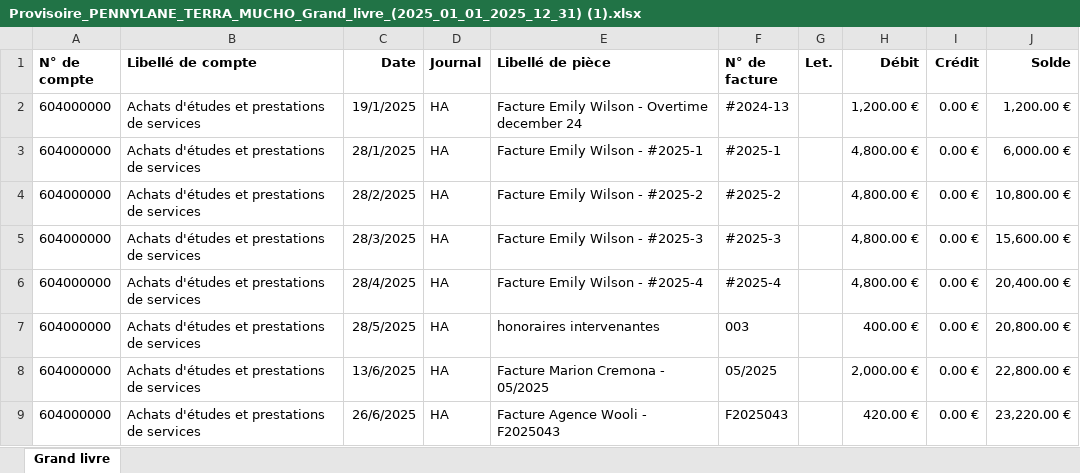
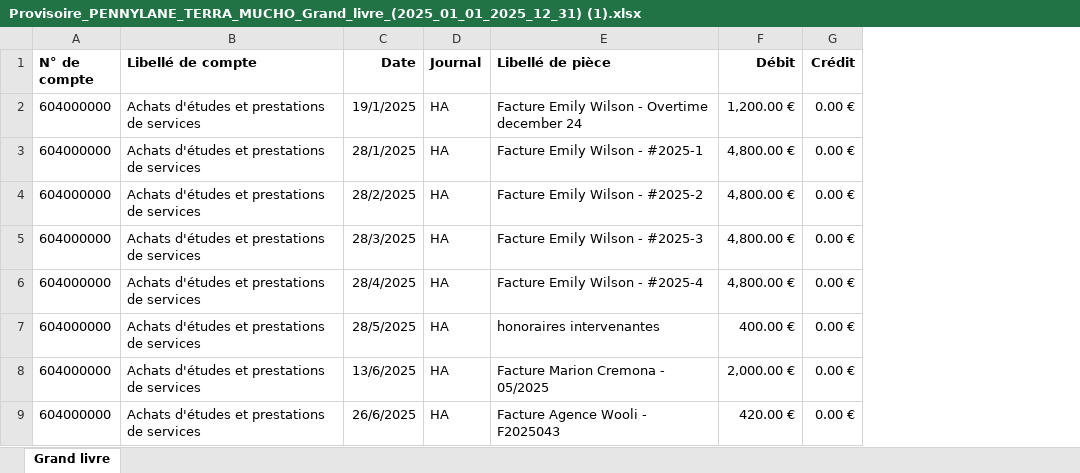
Before and after one commit to Soguy-fr/tm-budget, an Excel workbook: Export_pennylane/Provisoire_PENNYLANE_TERRA_MUCHO_Grand_livre_(2025_01_01_2025_12_31) (1).xlsx, sheet Grand livre, drawn as a sheet; only a part is shown; values as stored, in another font and other column widths than the file's, no borders; the diff names each change by its address in the sheet, - before the commit and + after, or states it on an @@ line.

```diff
--- a/Export_pennylane/Provisoire_PENNYLANE_TERRA_MUCHO_Grand_livre_(2025_01_01_2025_12_31) (1).xlsx (sheet Grand livre)
+++ b/Export_pennylane/Provisoire_PENNYLANE_TERRA_MUCHO_Grand_livre_(2025_01_01_2025_12_31) (1).xlsx (sheet Grand livre)
-column F (N° de facture), rows 2-9: #2024-13 | #2025-1 | #2025-2 | #2025-3 | #2025-4 | 003 | 05/2025 | F2025043
-column G (Let.), empty
-column J (Solde), rows 2-9: 1,200.00 € | 6,000.00 € | 10,800.00 € | 15,600.00 € | 20,400.00 € | 20,800.00 € | 22,800.00 € | 23,220.00 €
```
Also changed, not shown: 4 other files.
